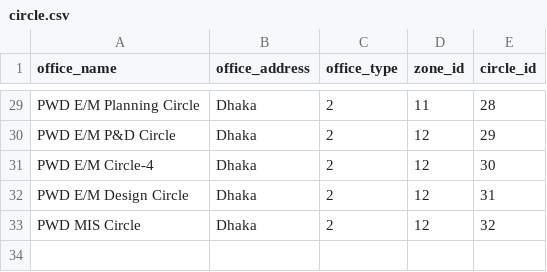
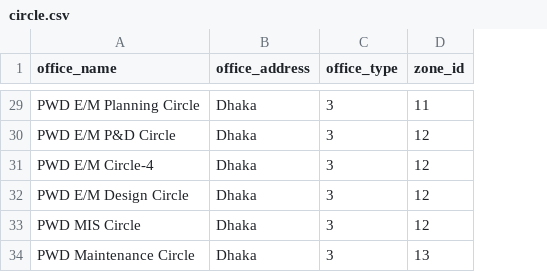
Before and after one commit to oli-ur-rahaman/pwd_asset, a CSV file: csv/circle.csv, drawn as a sheet; only a part is shown, gaps mark what is left out; removed rows and columns are numbered as before the commit, all else as after; the diff covers the shown part only; the diff names each change by its address in the sheet, - before the commit and + after, or states it on an @@ line.

```diff
--- a/csv/circle.csv
+++ b/csv/circle.csv
-column E (circle_id), rows 29-33: 28 | 29 | 30 | 31 | 32
-C29:C33 (office_type): 2
+C29:C33 (office_type): 3
+row 34: PWD Maintenance Circle | Dhaka | 3 | 13
```
Also changed, not shown: 29 edited cells elsewhere in this file, csv/division.csv, csv/zone.csv, 12 other files.
